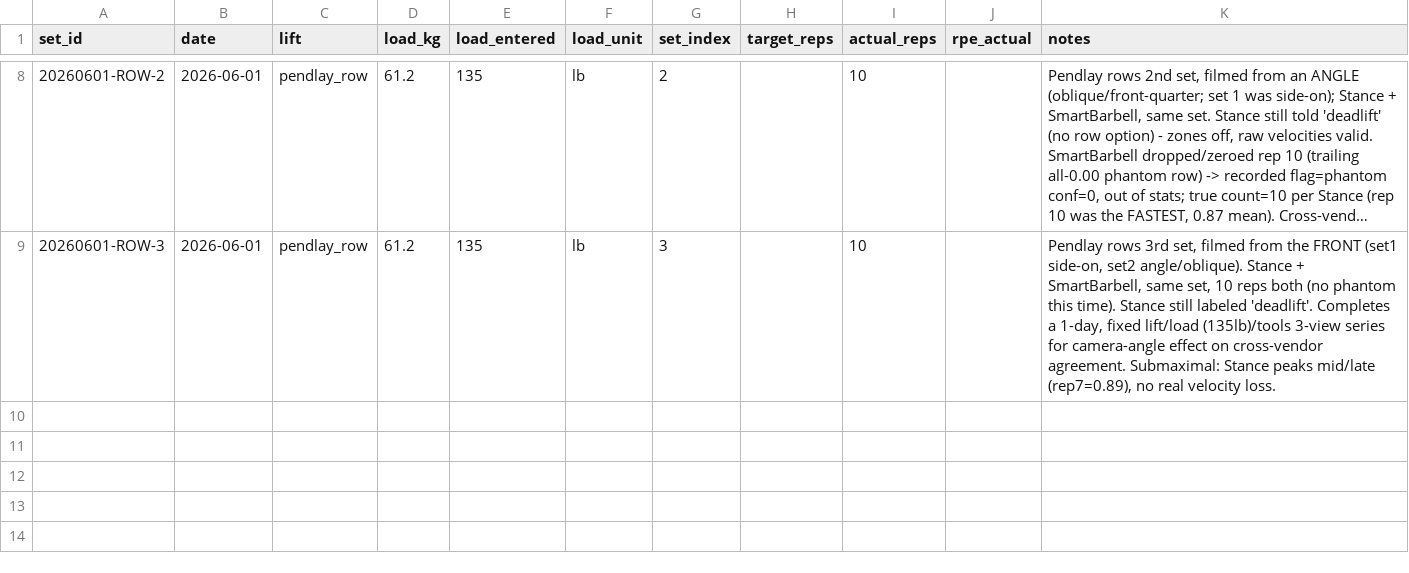
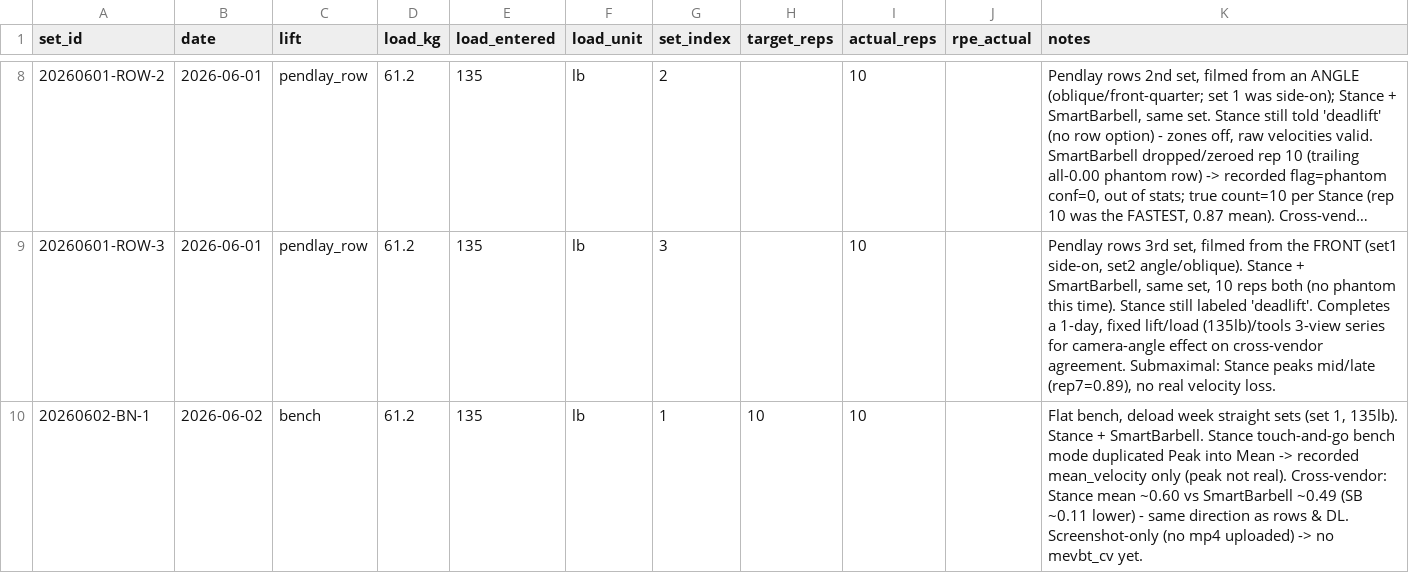
Before and after one commit to jimartter-git/vbt, a CSV file: dataset/sets.csv, drawn as a sheet; only a part is shown, gaps mark what is left out; long unchanged cells end in …; the diff names each change by its address in the sheet, - before the commit and + after, or states it on an @@ line.

```diff
--- a/dataset/sets.csv
+++ b/dataset/sets.csv
+row 10: 20260602-BN-1 | 2026-06-02 | bench | 61.2 | 135 | lb | 1 | 10 | 10 |  | Flat bench, deload week straight sets (set 1, 135lb). Stance + SmartBarbell. Stance touch-and-go bench mode duplicated Peak into Mean -> recorded mean_velocity only (peak not real). Cross-vendor: Stance mean ~0.60 vs SmartBarbell ~0.49 (SB ~0.11 lower) - same direction as rows & DL. Screenshot-only (no mp4 uploaded) -> no mevbt_cv yet.
```
Also changed, not shown: dataset/rep_metrics.csv.
